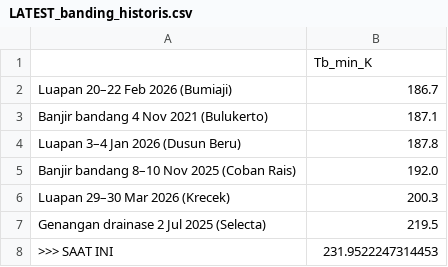
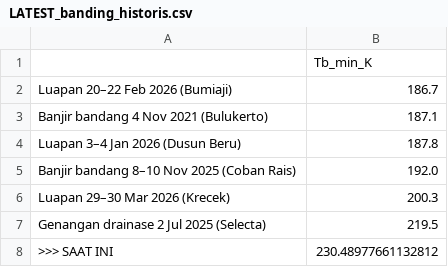
Before and after one commit to bagus2018/pantau-awan-batu, a CSV file: output/LATEST_banding_historis.csv, drawn as a sheet.

```diff
--- a/output/LATEST_banding_historis.csv
+++ b/output/LATEST_banding_historis.csv
@@ -7,2 +7,2 @@ Luapan 29–30 Mar 2026 (Krecek),200.3
 Genangan drainase 2 Jul 2025 (Selecta),219.5
->>> SAAT INI,231.9522247314453
+>>> SAAT INI,230.48977661132812
```
Also changed, not shown: output/LATEST_deret_awan.csv, output/log_cek_himawari_batu.csv, 4 other files.
